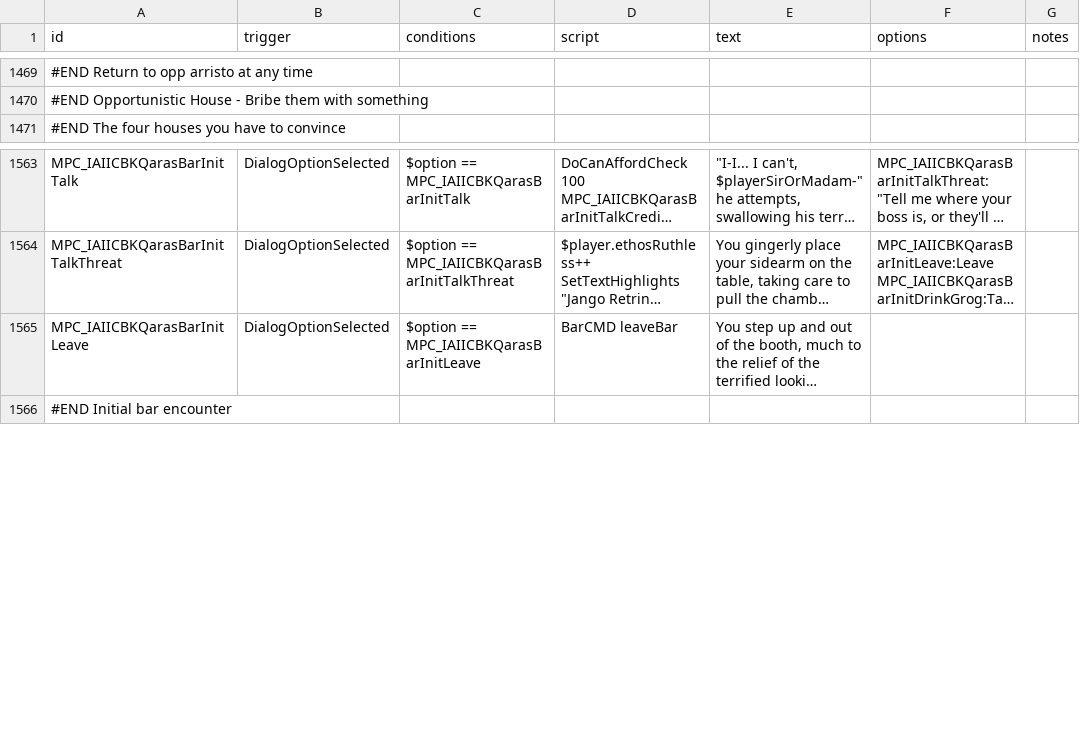
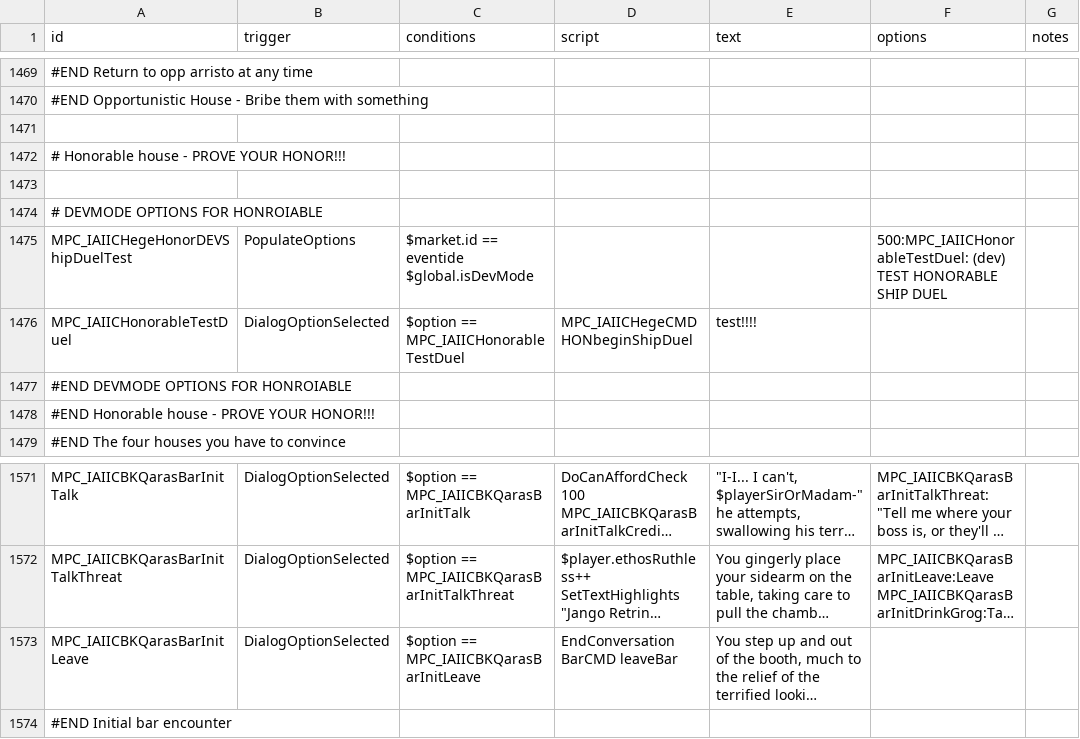
Before and after one commit to nikothedude/MorePlanetaryConditions, a CSV file: data/campaign/rules.csv, drawn as a sheet; only a part is shown, gaps mark what is left out; long unchanged cells end in …; addresses are those after the commit; ↵ is a line break in a cell; the diff names each change by its address in the sheet, - before the commit and + after, or states it on an @@ line.

```diff
--- a/data/campaign/rules.csv
+++ b/data/campaign/rules.csv
+row 1471: (empty)
+row 1472: # Honorable house - PROVE YOUR HONOR!!!
+row 1473: (empty)
+row 1474: # DEVMODE OPTIONS FOR HONROIABLE
+row 1475: MPC_IAIICHegeHonorDEVShipDuelTest | PopulateOptions | $market.id == eventide ↵ $global.isDevMode |  |  | 500:MPC_IAIICHonorableTestDuel: (dev) TEST HONORABLE SHIP DUEL
+row 1476: MPC_IAIICHonorableTestDuel | DialogOptionSelected | $option == MPC_IAIICHonorableTestDuel | MPC_IAIICHegeCMD HONbeginShipDuel | test!!!!
+row 1477: #END DEVMODE OPTIONS FOR HONROIABLE
+row 1478: #END Honorable house - PROVE YOUR HONOR!!!
-D1573 (script): BarCMD leaveBar
+D1573 (script): EndConversation ↵ BarCMD leaveBar
```
Also changed, not shown: 24 other files.
